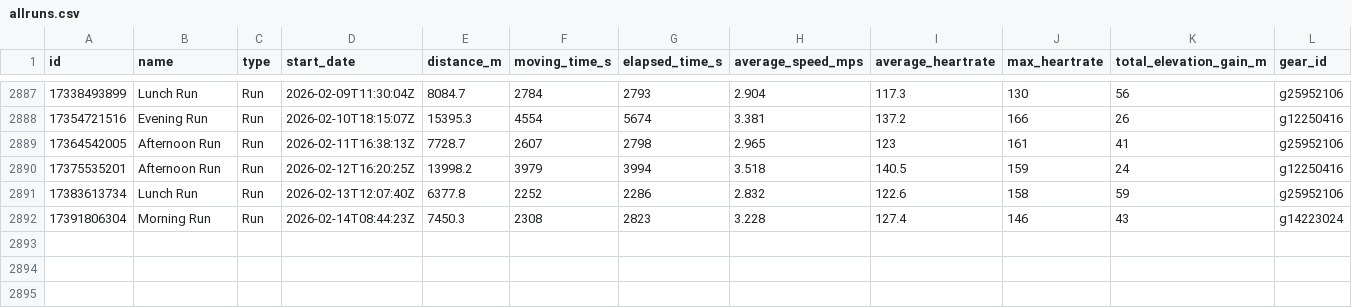
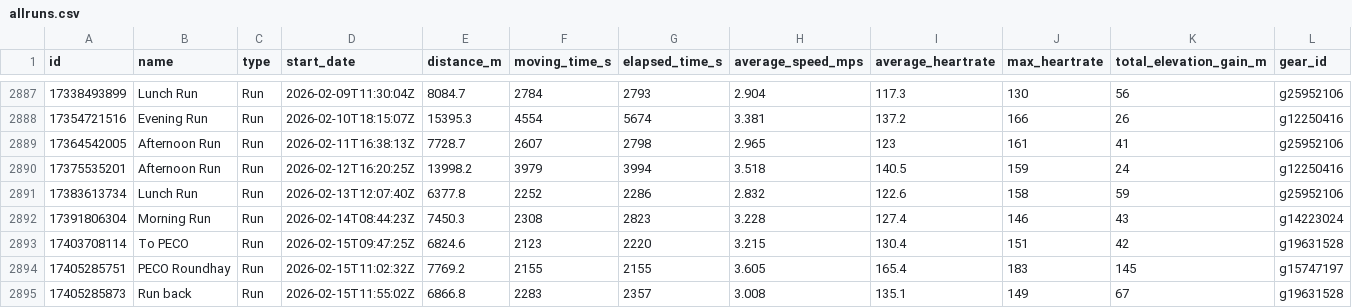
Before and after one commit to nige4c/running-data, a CSV file: data/allruns.csv, drawn as a sheet; only a part is shown, gaps mark what is left out; rows hold the shown columns only; the diff names each change by its address in the sheet, - before the commit and + after, or states it on an @@ line.

Commit message:
Update data/allruns.csv (2026-02-16T15:13:12.114Z)

```diff
--- a/data/allruns.csv
+++ b/data/allruns.csv
+row 2893: 17403708114 | To PECO | Run | 2026-02-15T09:47:25Z | 6824.6 | 2123 | 2220 | 3.215 | 130.4 | 151 | 42 | g19631528
+row 2894: 17405285751 | PECO Roundhay | Run | 2026-02-15T11:02:32Z | 7769.2 | 2155 | 2155 | 3.605 | 165.4 | 183 | 145 | g15747197
+row 2895: 17405285873 | Run back | Run | 2026-02-15T11:55:02Z | 6866.8 | 2283 | 2357 | 3.008 | 135.1 | 149 | 67 | g19631528
```
